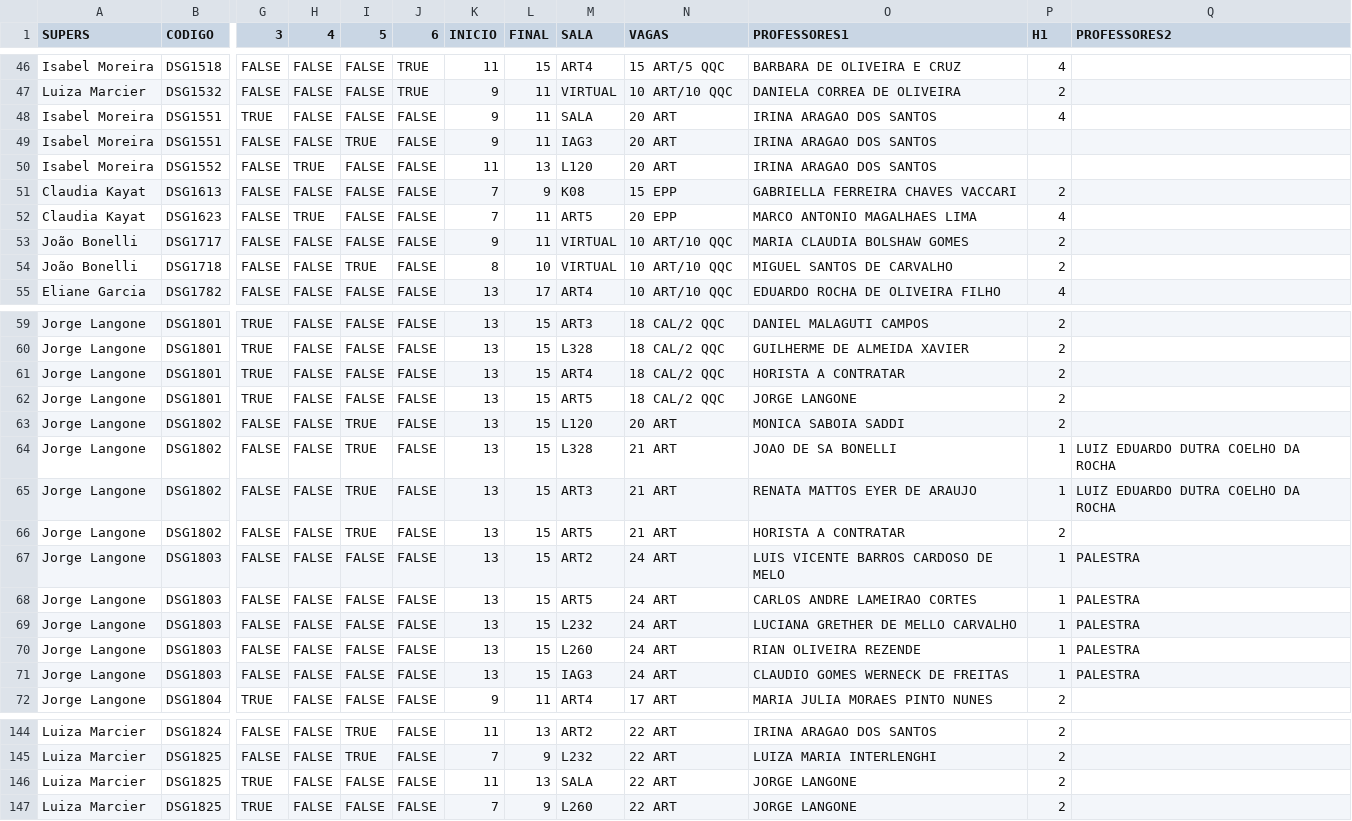
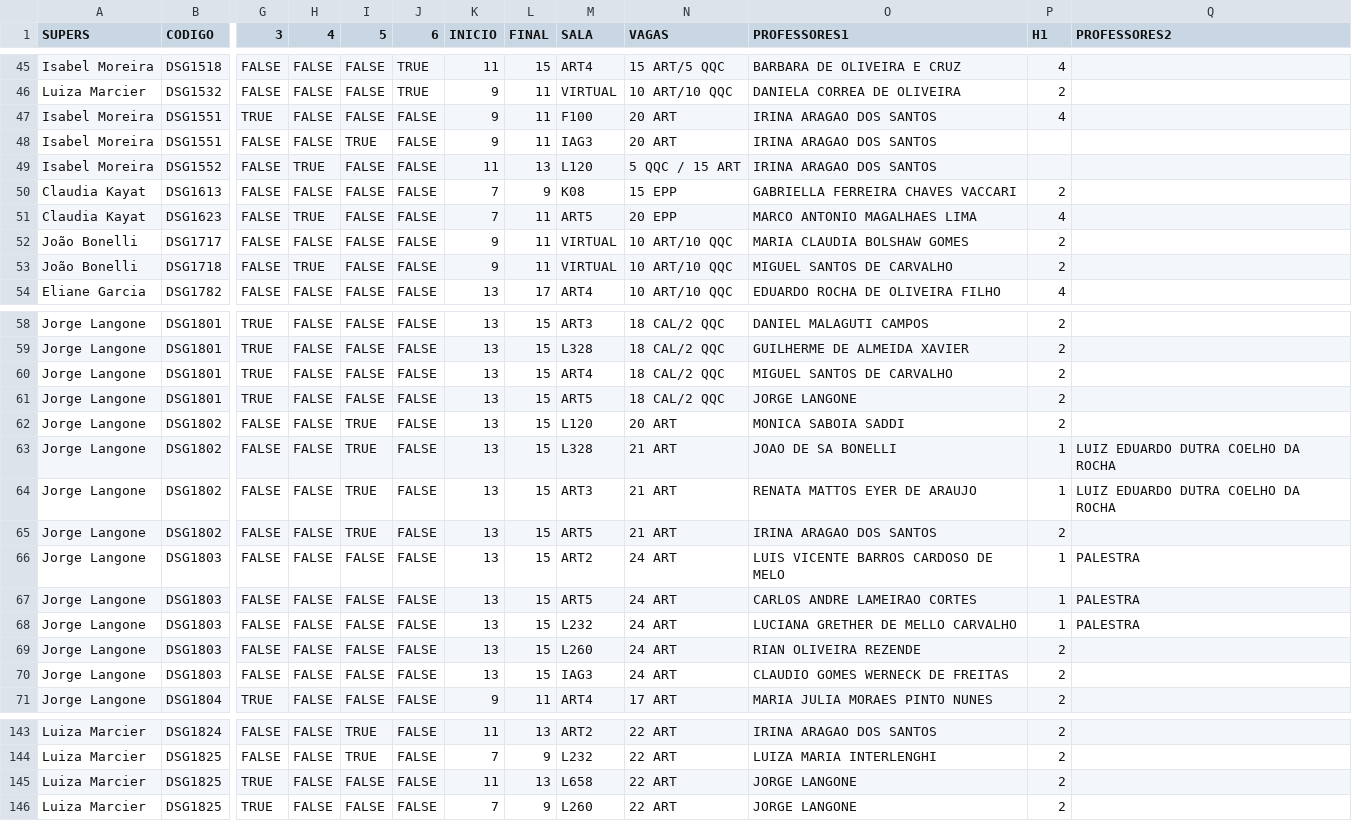
Before and after one commit to lifepucrio/lifepucrio.github.io, a CSV file: Planejamento241_Periodos/data/PLANEJAMENTO20241.csv, drawn as a sheet; only a part is shown, gaps mark what is left out; addresses are those after the commit; the diff covers the shown part only; the diff names each change by its address in the sheet, - before the commit and + after, or states it on an @@ line.

```diff
--- a/Planejamento241_Periodos/data/PLANEJAMENTO20241.csv
+++ b/Planejamento241_Periodos/data/PLANEJAMENTO20241.csv
-M47 (SALA): SALA
+M47 (SALA): F100
-N49 (VAGAS): 20 ART
+N49 (VAGAS): 5 QQC / 15 ART
-H53 (4): FALSE
+H53 (4): TRUE
-I53 (5): TRUE
+I53 (5): FALSE
-K53 (INICIO): 8
+K53 (INICIO): 9
-L53 (FINAL): 10
+L53 (FINAL): 11
-O60 (PROFESSORES1): HORISTA A CONTRATAR
+O60 (PROFESSORES1): MIGUEL SANTOS DE CARVALHO
-O65 (PROFESSORES1): HORISTA A CONTRATAR
+O65 (PROFESSORES1): IRINA ARAGAO DOS SANTOS
-P69:P70 (H1): 1
+P69:P70 (H1): 2
-Q69:Q70 (PROFESSORES2): PALESTRA
+Q69:Q70 (PROFESSORES2): (empty)
-M145 (SALA): SALA
+M145 (SALA): L658
```
Also changed, not shown: 1 removed row and 56 edited cells elsewhere in this file, Planejamento241_Professores/data/PLANEJAMENTO20241.csv, Planejamento241_ProfsSerieHist/data/PLANEJAMENTO20241.csv, 1 other file.
